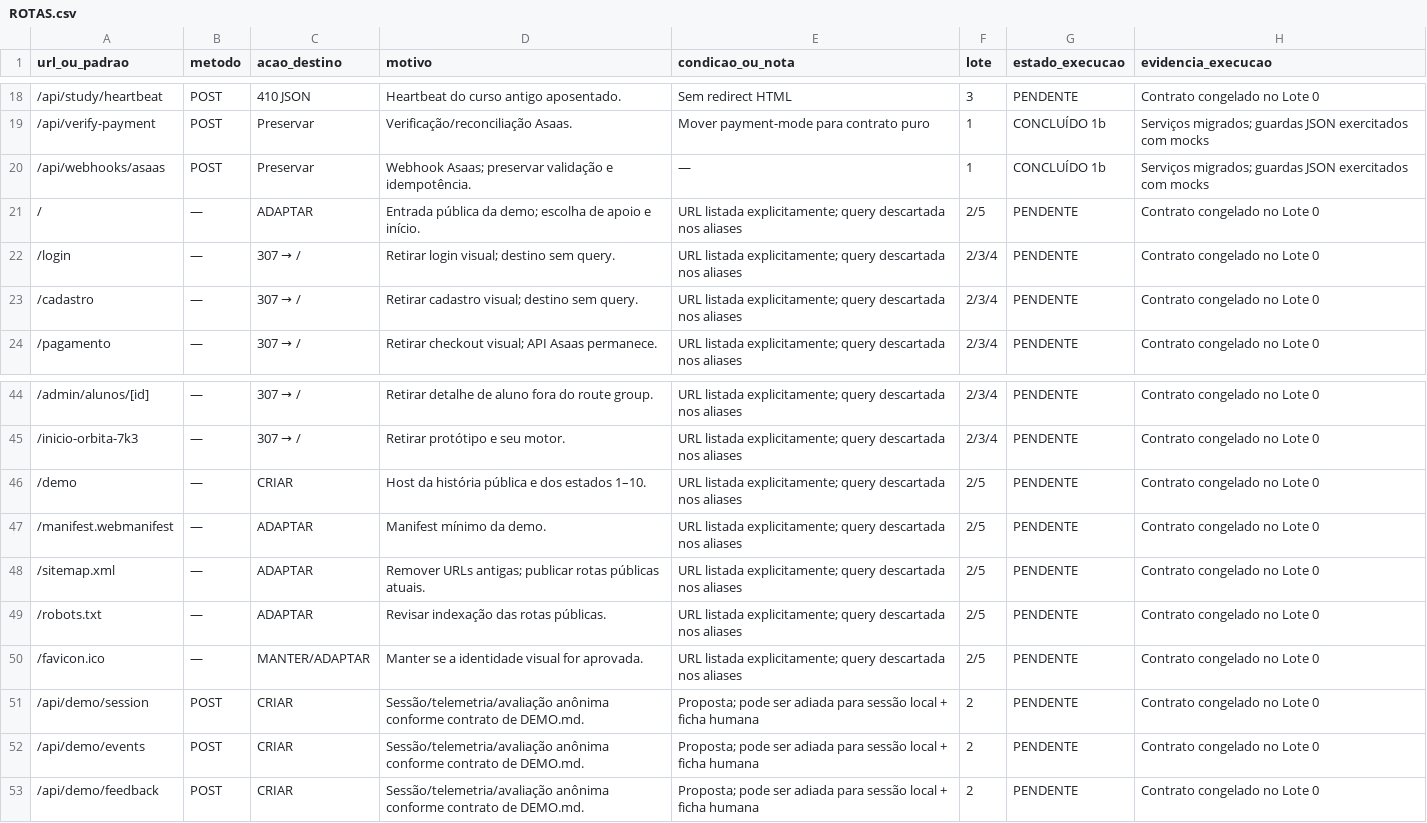
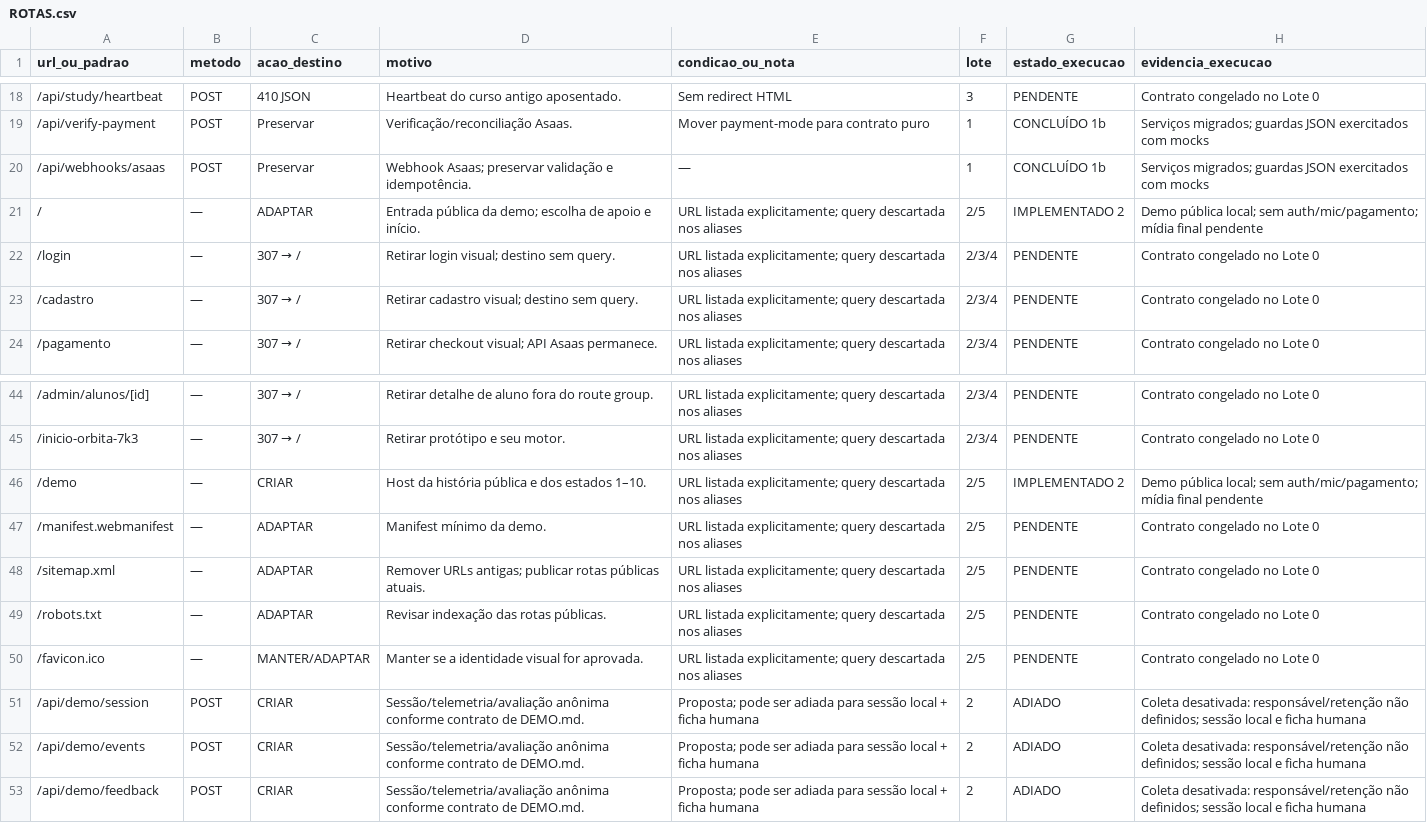
Before and after one commit to Roger-NL/sistemaselsegredo, a CSV file: docs/plano-nova-demo/ROTAS.csv, drawn as a sheet; only a part is shown, gaps mark what is left out.

```diff
--- a/docs/plano-nova-demo/ROTAS.csv
+++ b/docs/plano-nova-demo/ROTAS.csv
@@ -20,3 +20,3 @@
 /api/webhooks/asaas,POST,Preservar,Webhook Asaas; preservar validação e idempotência.,—,1,CONCLUÍDO 1b,Serviços migrados; guardas JSON exercitados com mocks
-/,—,ADAPTAR,Entrada pública da demo; escolha de apoio e início.,URL listada explicitamente; query descartada nos aliases,2/5,PENDENTE,Contrato congelado no Lote 0
+/,—,ADAPTAR,Entrada pública da demo; escolha de apoio e início.,URL listada explicitamente; query descartada nos aliases,2/5,IMPLEMENTADO 2,Demo pública local; sem auth/mic/pagamento; mídia final pendente
 /login,—,307 → /,Retirar login visual; destino sem query.,URL listada explicitamente; query descartada nos aliases,2/3/4,PENDENTE,Contrato congelado no Lote 0
@@ -45,3 +45,3 @@
 /inicio-orbita-7k3,—,307 → /,Retirar protótipo e seu motor.,URL listada explicitamente; query descartada nos aliases,2/3/4,PENDENTE,Contrato congelado no Lote 0
-/demo,—,CRIAR,Host da história pública e dos estados 1–10.,URL listada explicitamente; query descartada nos aliases,2/5,PENDENTE,Contrato congelado no Lote 0
+/demo,—,CRIAR,Host da história pública e dos estados 1–10.,URL listada explicitamente; query descartada nos aliases,2/5,IMPLEMENTADO 2,Demo pública local; sem auth/mic/pagamento; mídia final pendente
 /manifest.webmanifest,—,ADAPTAR,Manifest mínimo da demo.,URL listada explicitamente; query descartada nos aliases,2/5,PENDENTE,Contrato congelado no Lote 0
@@ -50,4 +50,4 @@
 /favicon.ico,—,MANTER/ADAPTAR,Manter se a identidade visual for aprovada.,URL listada explicitamente; query descartada nos aliases,2/5,PENDENTE,Contrato congelado no Lote 0
-/api/demo/session,POST,CRIAR,Sessão/telemetria/avaliação anônima conforme contrato de DEMO.md.,Proposta; pode ser adiada para sessão local + ficha humana,2,PENDENTE,Contrato congelado no Lote 0
-/api/demo/events,POST,CRIAR,Sessão/telemetria/avaliação anônima conforme contrato de DEMO.md.,Proposta; pode ser adiada para sessão local + ficha humana,2,PENDENTE,Contrato congelado no Lote 0
-/api/demo/feedback,POST,CRIAR,Sessão/telemetria/avaliação anônima conforme contrato de DEMO.md.,Proposta; pode ser adiada para sessão local + ficha humana,2,PENDENTE,Contrato congelado no Lote 0
+/api/demo/session,POST,CRIAR,Sessão/telemetria/avaliação anônima conforme contrato de DEMO.md.,Proposta; pode ser adiada para sessão local + ficha humana,2,ADIADO,Coleta desativada: responsável/retenção não definidos; sessão local e ficha humana
+/api/demo/events,POST,CRIAR,Sessão/telemetria/avaliação anônima conforme contrato de DEMO.md.,Proposta; pode ser adiada para sessão local + ficha humana,2,ADIADO,Coleta desativada: responsável/retenção não definidos; sessão local e ficha humana
+/api/demo/feedback,POST,CRIAR,Sessão/telemetria/avaliação anônima conforme contrato de DEMO.md.,Proposta; pode ser adiada para sessão local + ficha humana,2,ADIADO,Coleta desativada: responsável/retenção não definidos; sessão local e ficha humana
```
Also changed, not shown: docs/plano-nova-demo/ARQUIVOS.csv, 39 other files.
